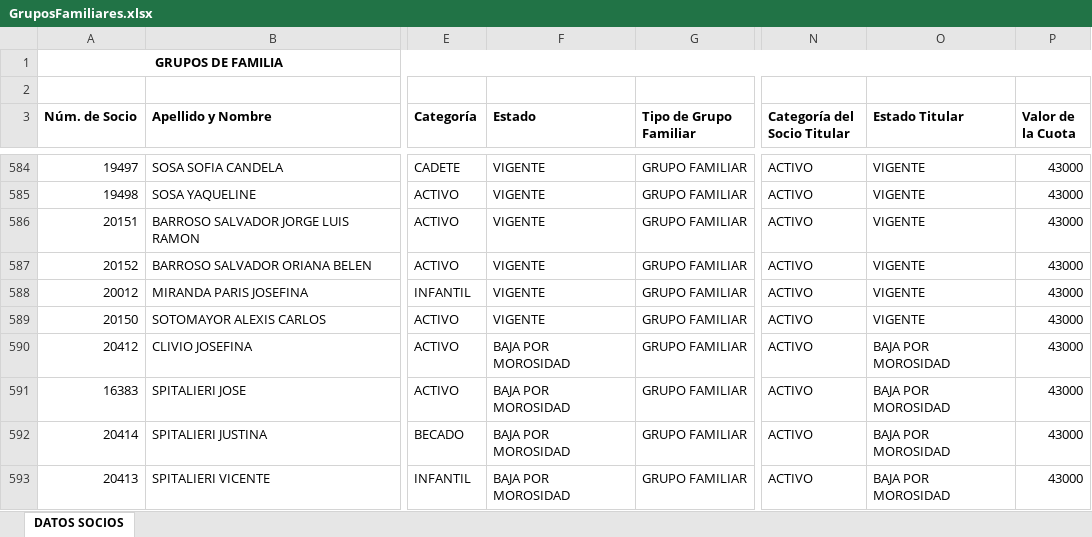
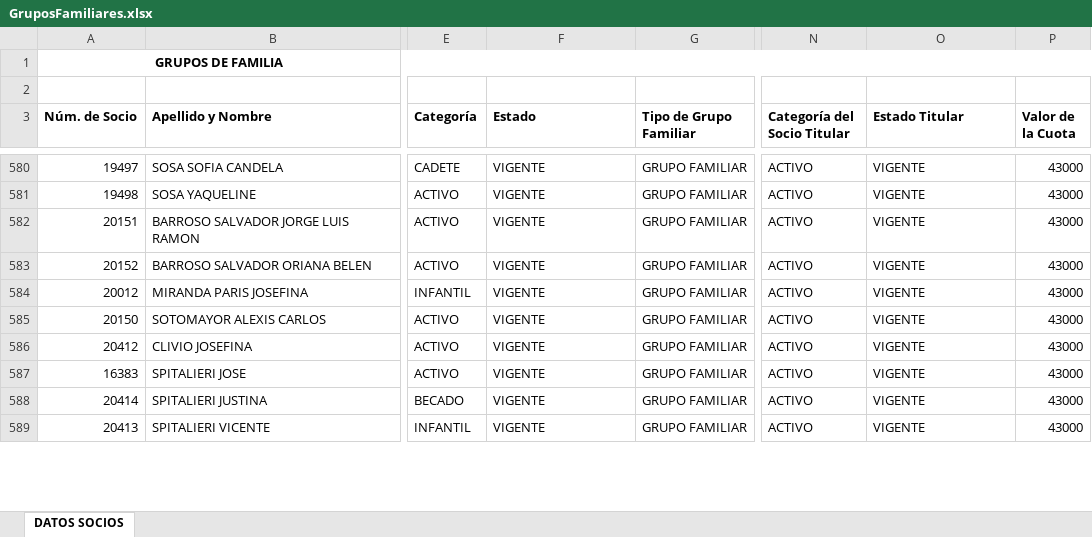
Before and after one commit to martin4yo/rojoplus, an Excel workbook: brio/GruposFamiliares.xlsx, sheet DATOS SOCIOS, drawn as a sheet; only a part is shown, gaps mark what is left out; values as stored, in another font and other column widths than the file's, no borders; addresses are those after the commit; the diff covers the shown part only; the diff names each change by its address in the sheet, - before the commit and + after, or states it on an @@ line.

```diff
--- a/brio/GruposFamiliares.xlsx (sheet DATOS SOCIOS)
+++ b/brio/GruposFamiliares.xlsx (sheet DATOS SOCIOS)
-F586:F589 (Estado): BAJA POR MOROSIDAD
+F586:F589 (Estado): VIGENTE
-O586:O589 (Estado Titular): BAJA POR MOROSIDAD
+O586:O589 (Estado Titular): VIGENTE
```
Also changed, not shown: 4 removed rows and 80 edited cells elsewhere in this sheet, brio/Socios.xlsx, 14 other files.
